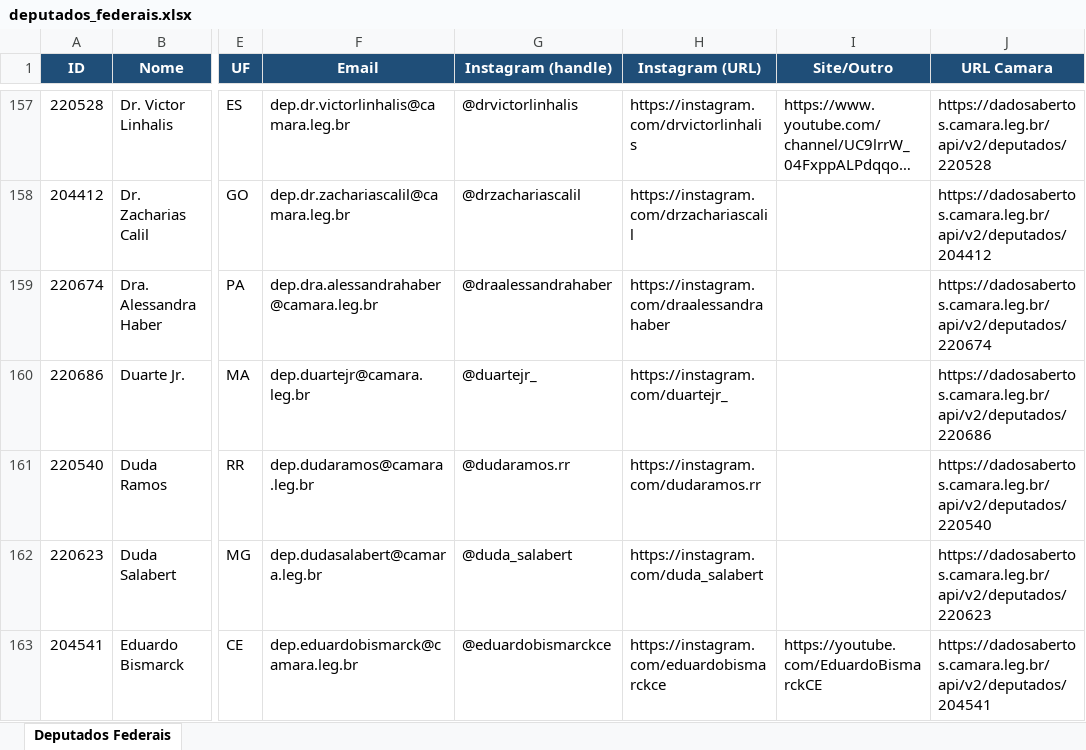
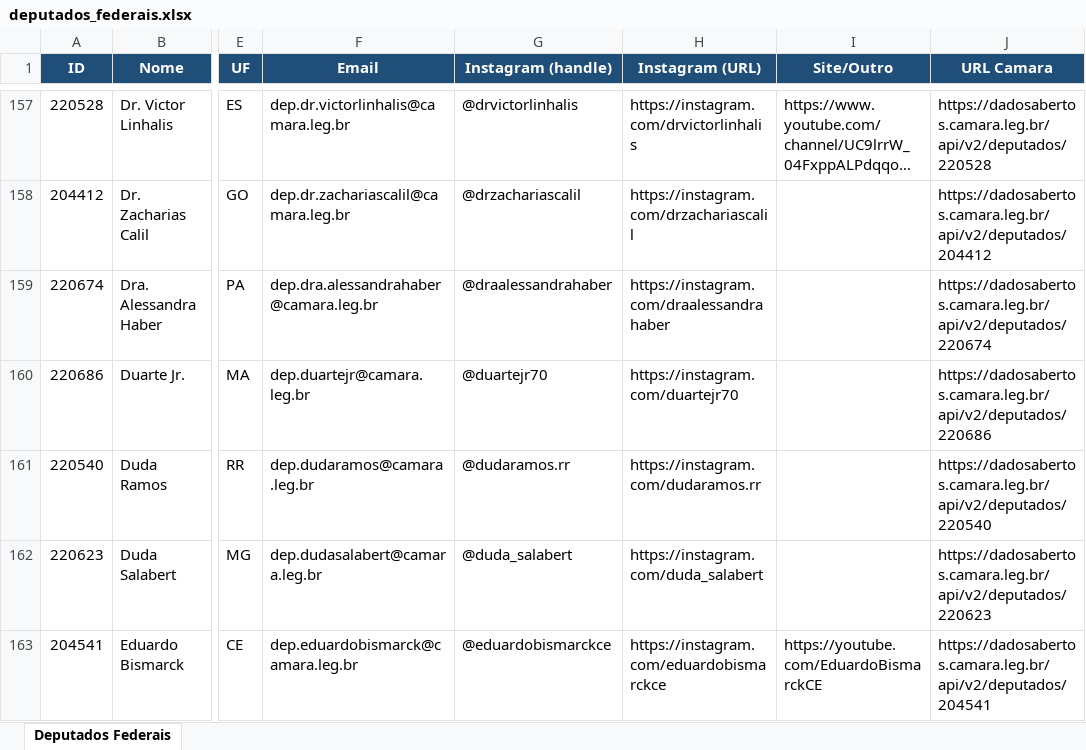
Before and after one commit to philipeassessoria-lgtm/monitor-deputados, an Excel workbook: deputados_federais.xlsx, sheet Deputados Federais, drawn as a sheet; only a part is shown, gaps mark what is left out; long unchanged cells end in …; values as stored, in another font and other column widths than the file's, no borders; the diff names each change by its address in the sheet, - before the commit and + after, or states it on an @@ line.

```diff
--- a/deputados_federais.xlsx (sheet Deputados Federais)
+++ b/deputados_federais.xlsx (sheet Deputados Federais)
-G160 (Instagram (handle)): @duartejr_
+G160 (Instagram (handle)): @duartejr70
-H160 (Instagram (URL)): https://instagram.com/duartejr_
+H160 (Instagram (URL)): https://instagram.com/duartejr70
```
Also changed, not shown: deputados_estaduais.xlsx, 1 other file.
